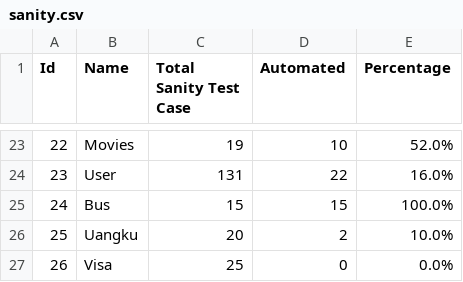
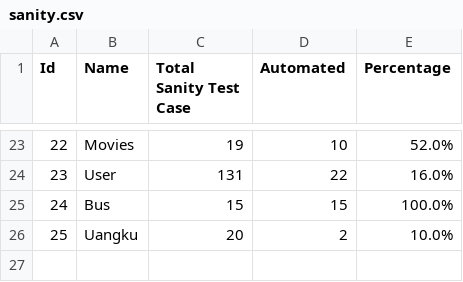
Before and after one commit to harithfan/csv-file, a CSV file: sanity.csv, drawn as a sheet; only a part is shown, gaps mark what is left out; the diff names each change by its address in the sheet, - before the commit and + after, or states it on an @@ line.

Commit message:
Adding sanity file

```diff
--- a/sanity.csv
+++ b/sanity.csv
-row 27: 26 | Visa | 25 | 0 | 0.0%
```
